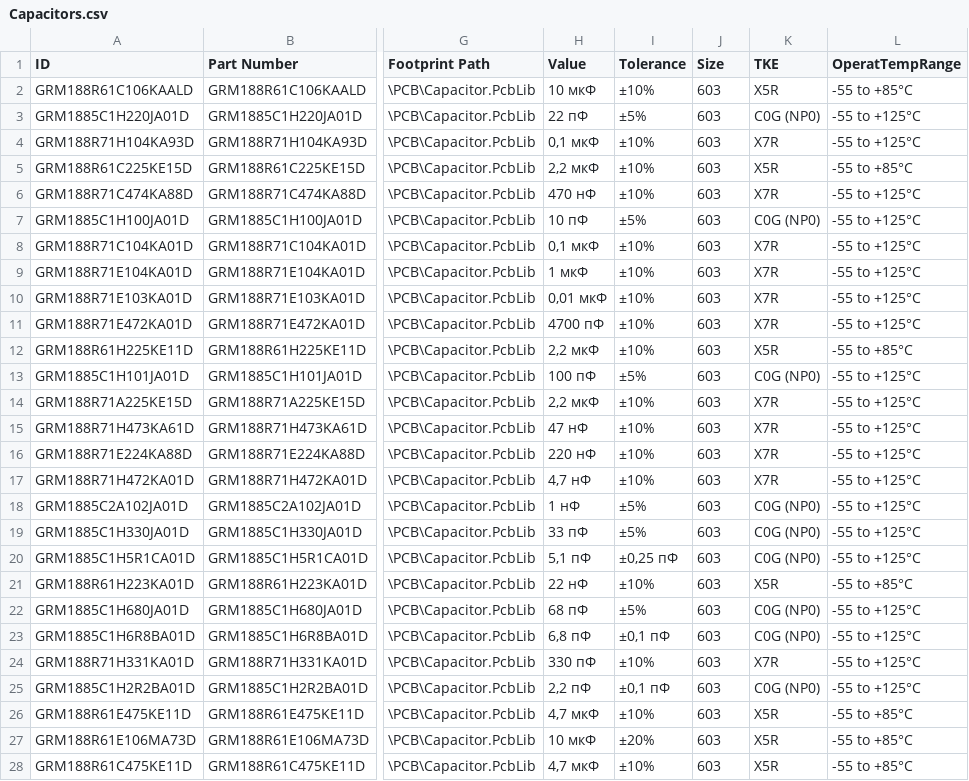
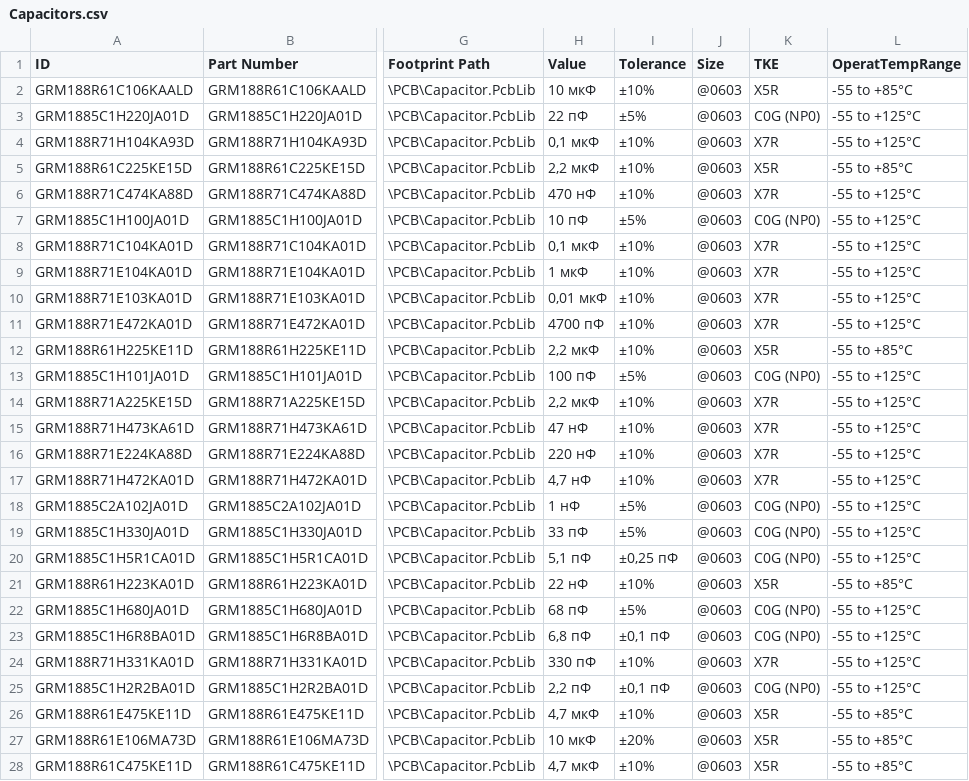
Before and after one commit to h423d/database, a CSV file: Capacitors.csv, drawn as a sheet; only a part is shown, gaps mark what is left out; the diff covers the shown part only; the diff names each change by its address in the sheet, - before the commit and + after, or states it on an @@ line.

```diff
--- a/Capacitors.csv
+++ b/Capacitors.csv
-J2:J28 (Size): 603
+J2:J28 (Size): @0603
```
Also changed, not shown: 22 edited cells elsewhere in this file, Resistors.csv.
